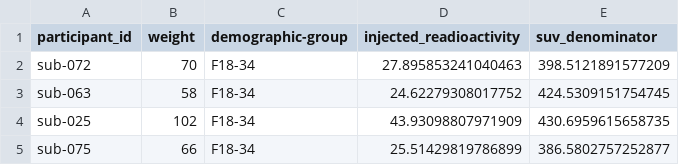
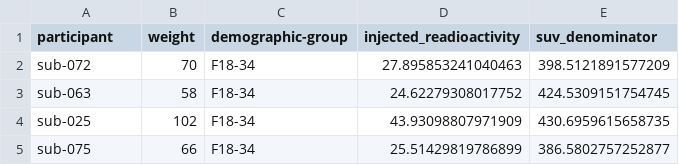
Before and after one commit to DEPICT-RH/hedyPET, a CSV file: readouts/metadata.csv, drawn as a sheet; only a part is shown.

```diff
--- a/readouts/metadata.csv
+++ b/readouts/metadata.csv
@@ -1,2 +1,2 @@
-participant_id,weight,demographic-group,injected_readioactivity,suv_denominator
+participant,weight,demographic-group,injected_readioactivity,suv_denominator
 sub-072,70,F18-34,27.895853241040463,398.5121891577209
```
Also changed, not shown: 7 other files.
